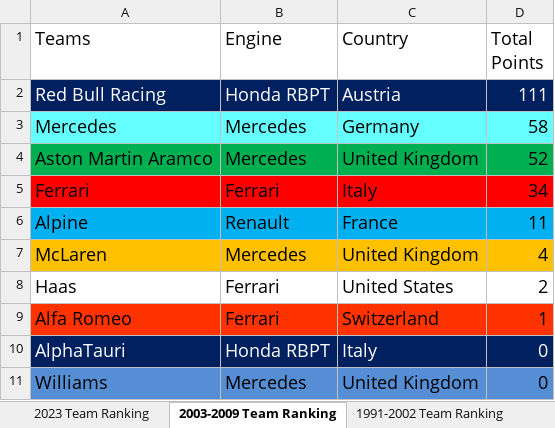
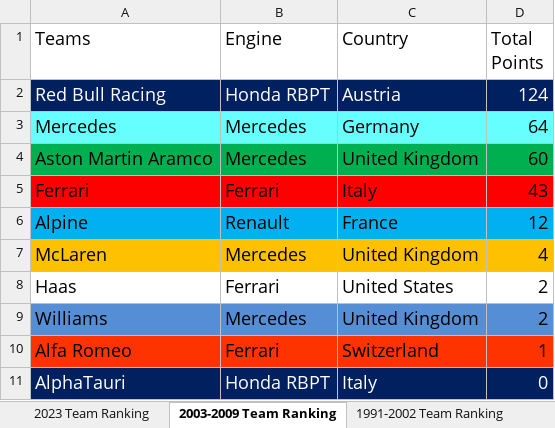
Before and after one commit to LITTLEPINKALLDEAD/DatasOnTelecom, an Excel workbook: 文档/其他文档/Others/Sports/Formula Ranking_2023.xlsx, sheet 2003-2009 Team Ranking, drawn as a sheet; values as stored, in another font and other column widths than the file's, no borders; removed rows and columns are numbered as before the commit, all else as after; the diff names each change by its address in the sheet, - before the commit and + after, or states it on an @@ line.

```diff
--- a/文档/其他文档/Others/Sports/Formula Ranking_2023.xlsx (sheet 2003-2009 Team Ranking)
+++ b/文档/其他文档/Others/Sports/Formula Ranking_2023.xlsx (sheet 2003-2009 Team Ranking)
-D2 (Total Points): 111
+D2 (Total Points): 124
-D3 (Total Points): 58
+D3 (Total Points): 64
-D4 (Total Points): 52
+D4 (Total Points): 60
-D5 (Total Points): 34
+D5 (Total Points): 43
-D6 (Total Points): 11
+D6 (Total Points): 12
+row 9: Williams | Mercedes | United Kingdom | 2
-row 11: Williams | Mercedes | United Kingdom | 0
```
Also changed, not shown: sheet 2003-2009 Driver Ranking, sheet 2023 Driver Ranking, sheet 1991-2002 Driver Ranking, sheet 2023 Team Ranking, sheet 1991-2002 Team Ranking, formulas that keep their value, 文档/其他文档/Others/Sports/The stats of Fernando Alonso in Formula One.xlsx, 1 other file.
